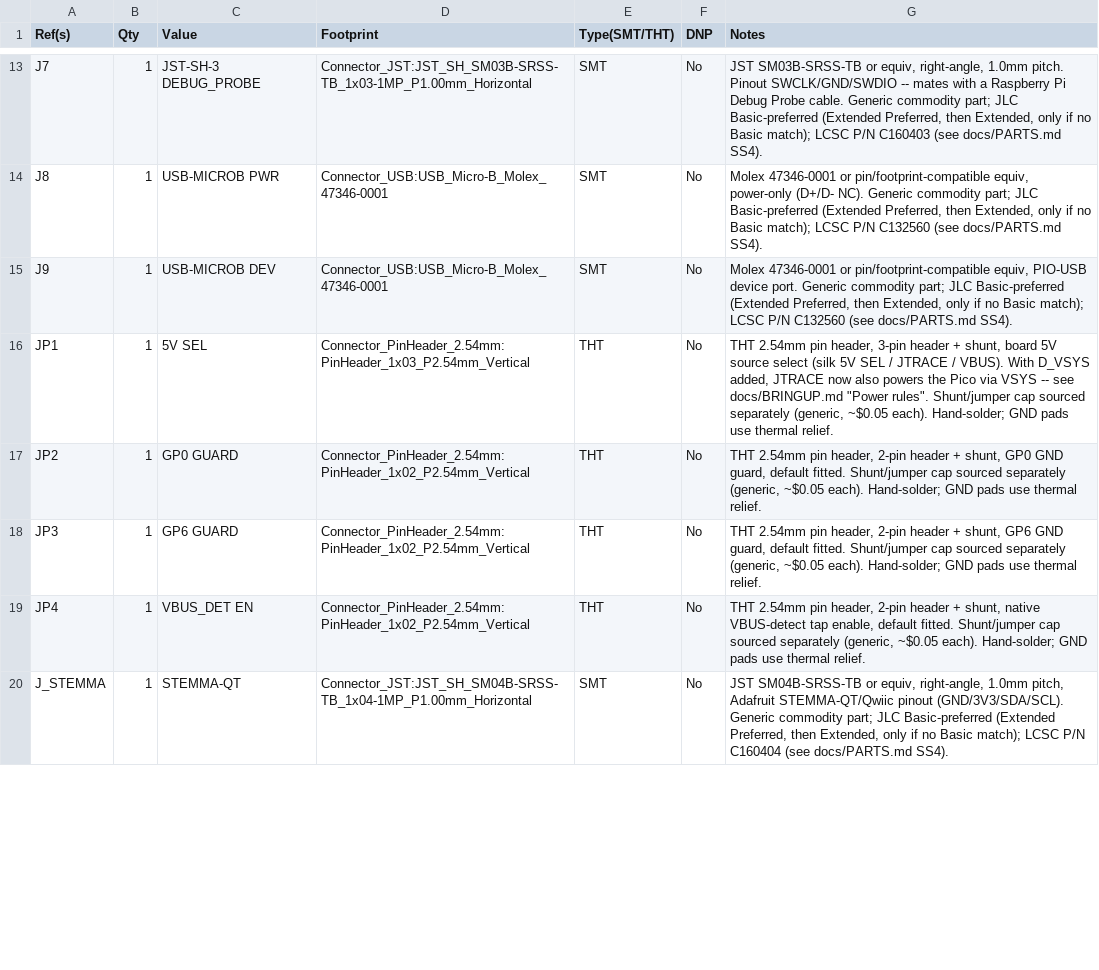
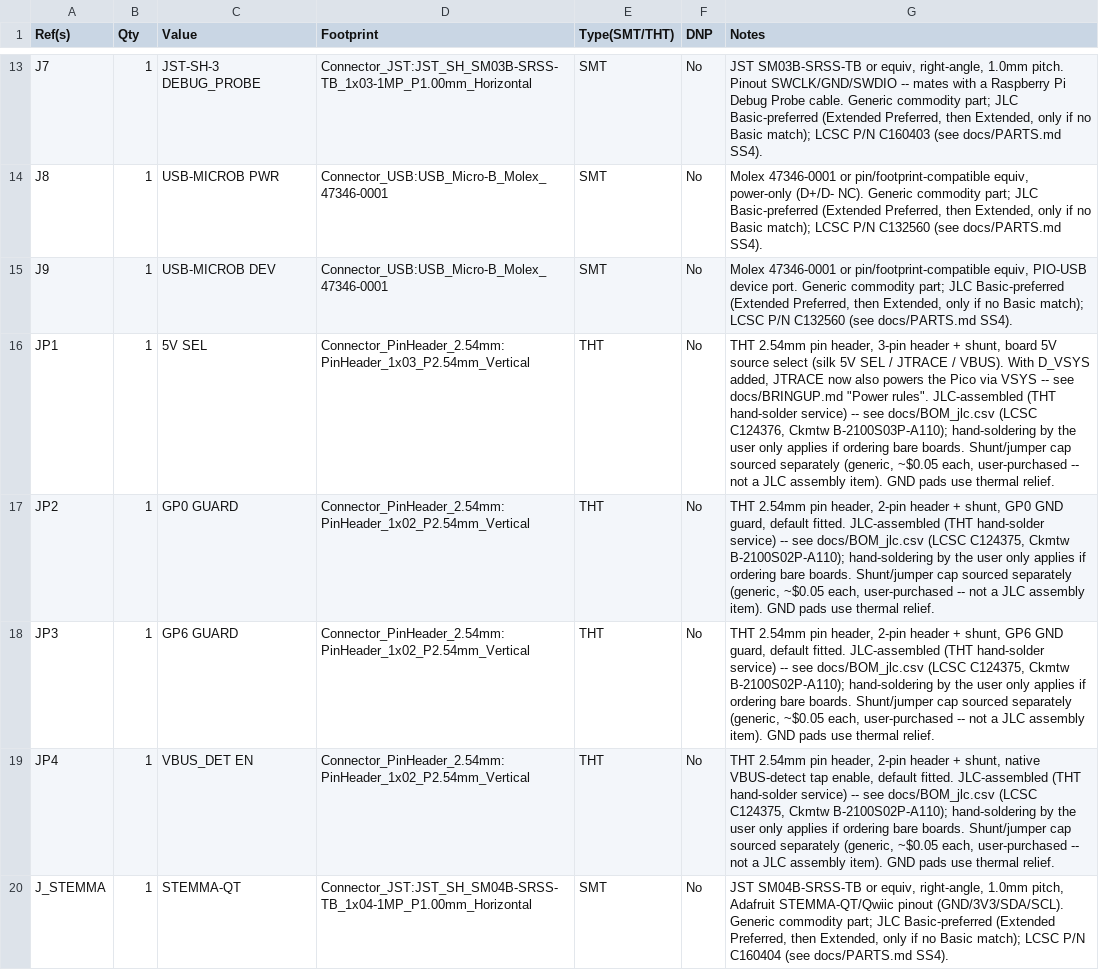
Before and after one commit to hathach/pcb, a CSV file: docs/BOM.csv, drawn as a sheet; only a part is shown, gaps mark what is left out; the diff covers the shown part only.

Commit message:
docs: rework JLC BOM/CPL for full assembly incl. THT sockets and headers

```diff
--- a/docs/BOM.csv
+++ b/docs/BOM.csv
@@ -15,6 +15,6 @@ J8,1,USB-MICROB PWR,Connector_USB:USB_Micro-B_Molex_47346-0001,SMT,No,"Molex 473
 J9,1,USB-MICROB DEV,Connector_USB:USB_Micro-B_Molex_47346-0001,SMT,No,"Molex 47346-0001 or pin/footprint-compatible equiv, PIO-USB device port. Generic commodity part; JLC Basic-preferred (Extended Preferred, then Extended, only if no Basic match); LCSC P/N C132560 (see docs/PARTS.md SS4)."
-JP1,1,5V SEL,Connector_PinHeader_2.54mm:PinHeader_1x03_P2.54mm_Vertical,THT,No,"THT 2.54mm pin header, 3-pin header + shunt, board 5V source select (silk 5V SEL / JTRACE / VBUS). With D_VSYS added, JTRACE now also powers the Pico via VSYS -- see docs/BRINGUP.md ""Power rules"". Shunt/jumper cap sourced separately (generic, ~$0.05 each). Hand-solder; GND pads use thermal relief."
-JP2,1,GP0 GUARD,Connector_PinHeader_2.54mm:PinHeader_1x02_P2.54mm_Vertical,THT,No,"THT 2.54mm pin header, 2-pin header + shunt, GP0 GND guard, default fitted. Shunt/jumper cap sourced separately (generic, ~$0.05 each). Hand-solder; GND pads use thermal relief."
-JP3,1,GP6 GUARD,Connector_PinHeader_2.54mm:PinHeader_1x02_P2.54mm_Vertical,THT,No,"THT 2.54mm pin header, 2-pin header + shunt, GP6 GND guard, default fitted. Shunt/jumper cap sourced separately (generic, ~$0.05 each). Hand-solder; GND pads use thermal relief."
-JP4,1,VBUS_DET EN,Connector_PinHeader_2.54mm:PinHeader_1x02_P2.54mm_Vertical,THT,No,"THT 2.54mm pin header, 2-pin header + shunt, native VBUS-detect tap enable, default fitted. Shunt/jumper cap sourced separately (generic, ~$0.05 each). Hand-solder; GND pads use thermal relief."
+JP1,1,5V SEL,Connector_PinHeader_2.54mm:PinHeader_1x03_P2.54mm_Vertical,THT,No,"THT 2.54mm pin header, 3-pin header + shunt, board 5V source select (silk 5V SEL / JTRACE / VBUS). With D_VSYS added, JTRACE now also powers the Pico via VSYS -- see docs/BRINGUP.md ""Power rules"". JLC-assembled (THT hand-solder service) -- see docs/BOM_jlc.csv (LCSC C124376, Ckmtw B-2100S03P-A110); hand-soldering by the user only applies if ordering bare boards. Shunt/jumper cap sourced separately (generic, ~$0.05 each, user-purchased -- not a JLC assembly item). GND pads use thermal relief."
+JP2,1,GP0 GUARD,Connector_PinHeader_2.54mm:PinHeader_1x02_P2.54mm_Vertical,THT,No,"THT 2.54mm pin header, 2-pin header + shunt, GP0 GND guard, default fitted. JLC-assembled (THT hand-solder service) -- see docs/BOM_jlc.csv (LCSC C124375, Ckmtw B-2100S02P-A110); hand-soldering by the user only applies if ordering bare boards. Shunt/jumper cap sourced separately (generic, ~$0.05 each, user-purchased -- not a JLC assembly item). GND pads use thermal relief."
+JP3,1,GP6 GUARD,Connector_PinHeader_2.54mm:PinHeader_1x02_P2.54mm_Vertical,THT,No,"THT 2.54mm pin header, 2-pin header + shunt, GP6 GND guard, default fitted. JLC-assembled (THT hand-solder service) -- see docs/BOM_jlc.csv (LCSC C124375, Ckmtw B-2100S02P-A110); hand-soldering by the user only applies if ordering bare boards. Shunt/jumper cap sourced separately (generic, ~$0.05 each, user-purchased -- not a JLC assembly item). GND pads use thermal relief."
+JP4,1,VBUS_DET EN,Connector_PinHeader_2.54mm:PinHeader_1x02_P2.54mm_Vertical,THT,No,"THT 2.54mm pin header, 2-pin header + shunt, native VBUS-detect tap enable, default fitted. JLC-assembled (THT hand-solder service) -- see docs/BOM_jlc.csv (LCSC C124375, Ckmtw B-2100S02P-A110); hand-soldering by the user only applies if ordering bare boards. Shunt/jumper cap sourced separately (generic, ~$0.05 each, user-purchased -- not a JLC assembly item). GND pads use thermal relief."
 J_STEMMA,1,STEMMA-QT,Connector_JST:JST_SH_SM04B-SRSS-TB_1x04-1MP_P1.00mm_Horizontal,SMT,No,"JST SM04B-SRSS-TB or equiv, right-angle, 1.0mm pitch, Adafruit STEMMA-QT/Qwiic pinout (GND/3V3/SDA/SCL). Generic commodity part; JLC Basic-preferred (Extended Preferred, then Extended, only if no Basic match); LCSC P/N C160404 (see docs/PARTS.md SS4)."
```
Also changed, not shown: 8 edited cells elsewhere in this file, docs/BOM_jlc.csv, docs/CPL_jlc.csv, 1 other file.
